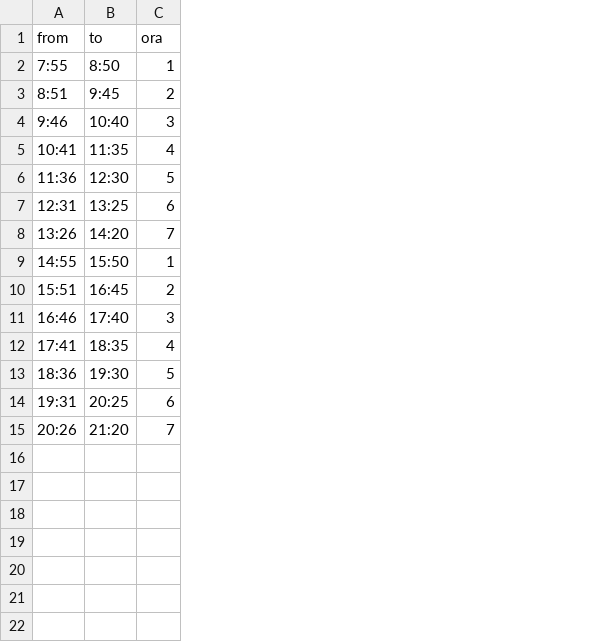
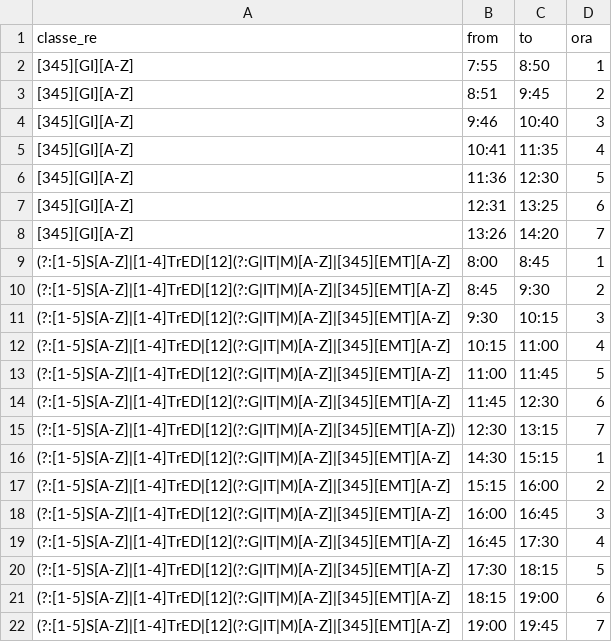
Before and after one commit to nicvac-teach/nicvac-teach.github.io, a CSV file: time_table/scansione_oraria.csv, drawn as a sheet; removed rows and columns are numbered as before the commit, all else as after; the diff names each change by its address in the sheet, - before the commit and + after, or states it on an @@ line.

Commit message:
scansione oraria per sezioni

```diff
--- a/time_table/scansione_oraria.csv
+++ b/time_table/scansione_oraria.csv
+column A (classe_re), rows 2-8: all [345][GI][A-Z]; rows 16-19: all (?:[1-5]S[A-Z]|[1-4]TrED|[12](?:G|IT|M)[A-Z]|[345][EMT][A-Z]
+row 9: (?:[1-5]S[A-Z]|[1-4]TrED|[12](?:G|IT|M)[A-Z]|[345][EMT][A-Z] | 8:00 | 8:45 | 1
+row 10: (?:[1-5]S[A-Z]|[1-4]TrED|[12](?:G|IT|M)[A-Z]|[345][EMT][A-Z] | 8:45 | 9:30 | 2
+row 11: (?:[1-5]S[A-Z]|[1-4]TrED|[12](?:G|IT|M)[A-Z]|[345][EMT][A-Z] | 9:30 | 10:15 | 3
+row 12: (?:[1-5]S[A-Z]|[1-4]TrED|[12](?:G|IT|M)[A-Z]|[345][EMT][A-Z] | 10:15 | 11:00 | 4
+row 13: (?:[1-5]S[A-Z]|[1-4]TrED|[12](?:G|IT|M)[A-Z]|[345][EMT][A-Z] | 11:00 | 11:45 | 5
+row 14: (?:[1-5]S[A-Z]|[1-4]TrED|[12](?:G|IT|M)[A-Z]|[345][EMT][A-Z] | 11:45 | 12:30 | 6
+row 15: (?:[1-5]S[A-Z]|[1-4]TrED|[12](?:G|IT|M)[A-Z]|[345][EMT][A-Z]) | 12:30 | 13:15 | 7
-B16 (from): 14:55
+B16 (from): 14:30
-C16 (to): 15:50
+C16 (to): 15:15
-B17 (from): 15:51
+B17 (from): 15:15
-C17 (to): 16:45
+C17 (to): 16:00
-B18 (from): 16:46
+B18 (from): 16:00
-C18 (to): 17:40
+C18 (to): 16:45
-B19 (from): 17:41
+B19 (from): 16:45
-C19 (to): 18:35
+C19 (to): 17:30
-row 13: 18:36 | 19:30 | 5
-row 14: 19:31 | 20:25 | 6
-row 15: 20:26 | 21:20 | 7
+row 20: (?:[1-5]S[A-Z]|[1-4]TrED|[12](?:G|IT|M)[A-Z]|[345][EMT][A-Z] | 17:30 | 18:15 | 5
+row 21: (?:[1-5]S[A-Z]|[1-4]TrED|[12](?:G|IT|M)[A-Z]|[345][EMT][A-Z] | 18:15 | 19:00 | 6
+row 22: (?:[1-5]S[A-Z]|[1-4]TrED|[12](?:G|IT|M)[A-Z]|[345][EMT][A-Z] | 19:00 | 19:45 | 7
```
